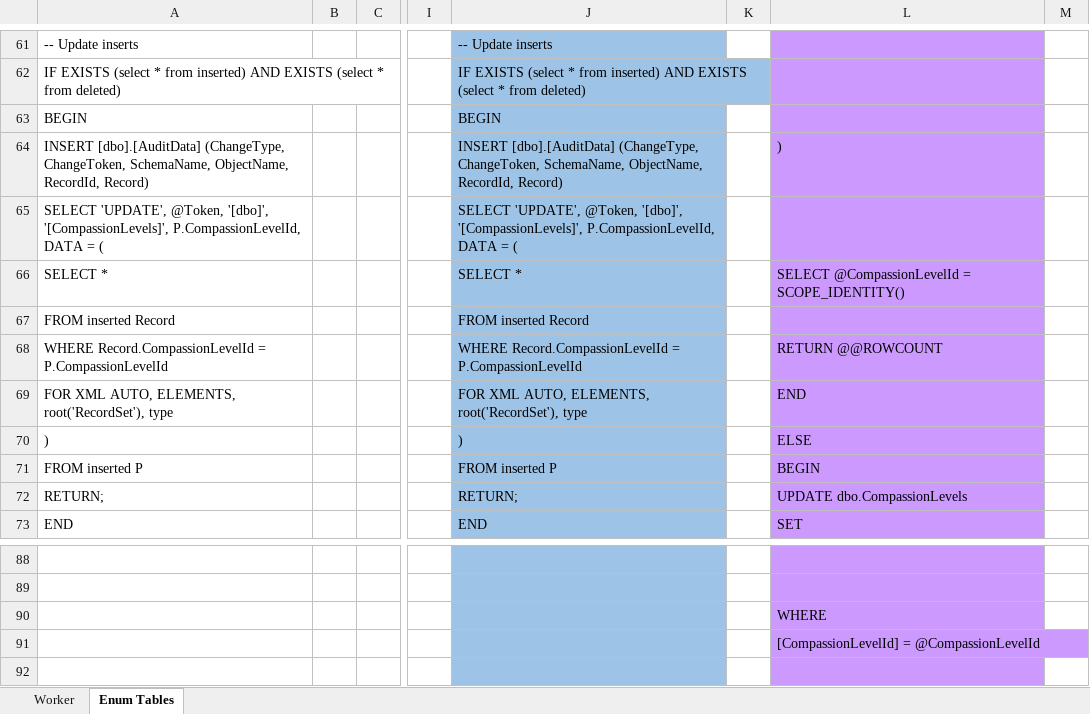
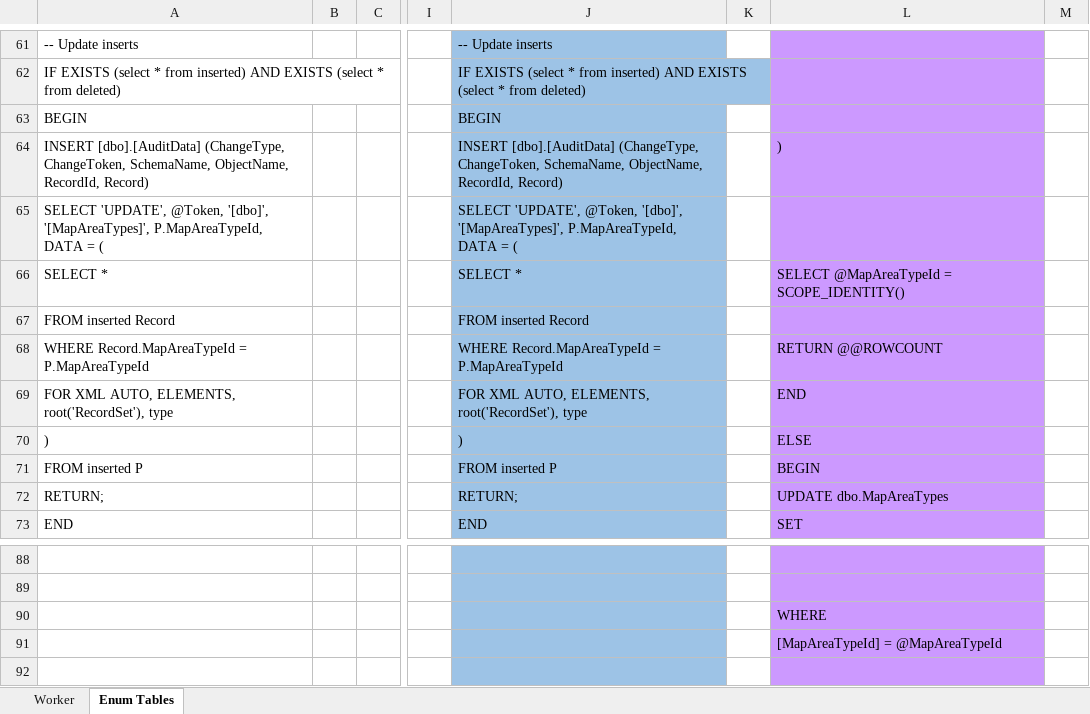
Before and after one commit to dangerworm/DungeonsAndDragons, an Excel workbook: Table Creator.xlsx, sheet Enum Tables, drawn as a sheet; only a part is shown, gaps mark what is left out; values as stored, in another font and other column widths than the file's, no borders; the diff covers the shown part only; the diff names each change by its address in the sheet, - before the commit and + after, or states it on an @@ line.

Commit message:
Added map areas and shops.

```diff
--- a/Table Creator.xlsx (sheet Enum Tables)
+++ b/Table Creator.xlsx (sheet Enum Tables)
-A65: …@Token, '[dbo]', '[CompassionLevels]', P.CompassionLevelId, DATA =…
+A65: …@Token, '[dbo]', '[MapAreaTypes]', P.MapAreaTypeId, DATA =…
-J65: …@Token, '[dbo]', '[CompassionLevels]', P.CompassionLevelId, DATA =…
+J65: …@Token, '[dbo]', '[MapAreaTypes]', P.MapAreaTypeId, DATA =…
-L66: SELECT @CompassionLevelId = SCOPE_IDENTITY()
+L66: SELECT @MapAreaTypeId = SCOPE_IDENTITY()
-A68: WHERE Record.CompassionLevelId = P.CompassionLevelId
+A68: WHERE Record.MapAreaTypeId = P.MapAreaTypeId
-J68: WHERE Record.CompassionLevelId = P.CompassionLevelId
+J68: WHERE Record.MapAreaTypeId = P.MapAreaTypeId
-L72: UPDATE dbo.CompassionLevels
+L72: UPDATE dbo.MapAreaTypes
-L91: [CompassionLevelId] = @CompassionLevelId
+L91: [MapAreaTypeId] = @MapAreaTypeId
```
Also changed, not shown: 3 added rows, 3 removed rows and 46 edited cells elsewhere in this sheet, sheet Worker, formulas that keep their value, hidden cells, 6 other files.
